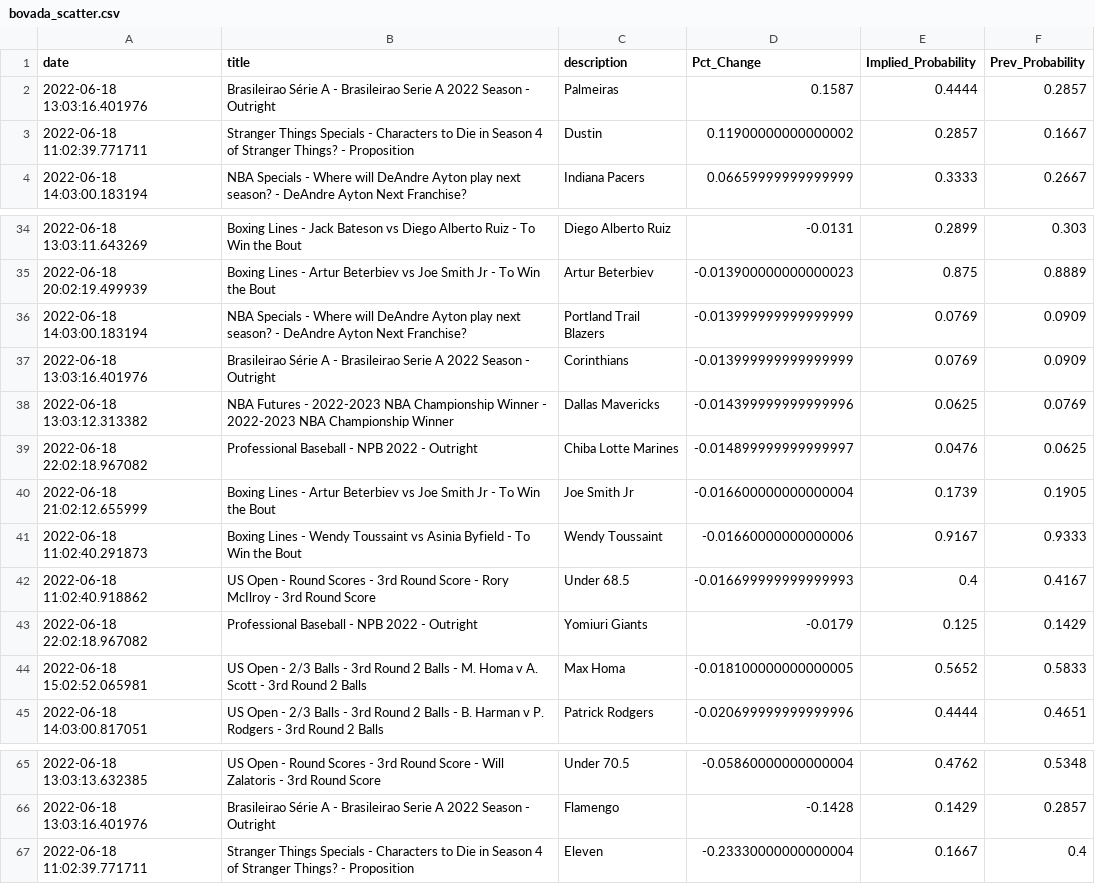
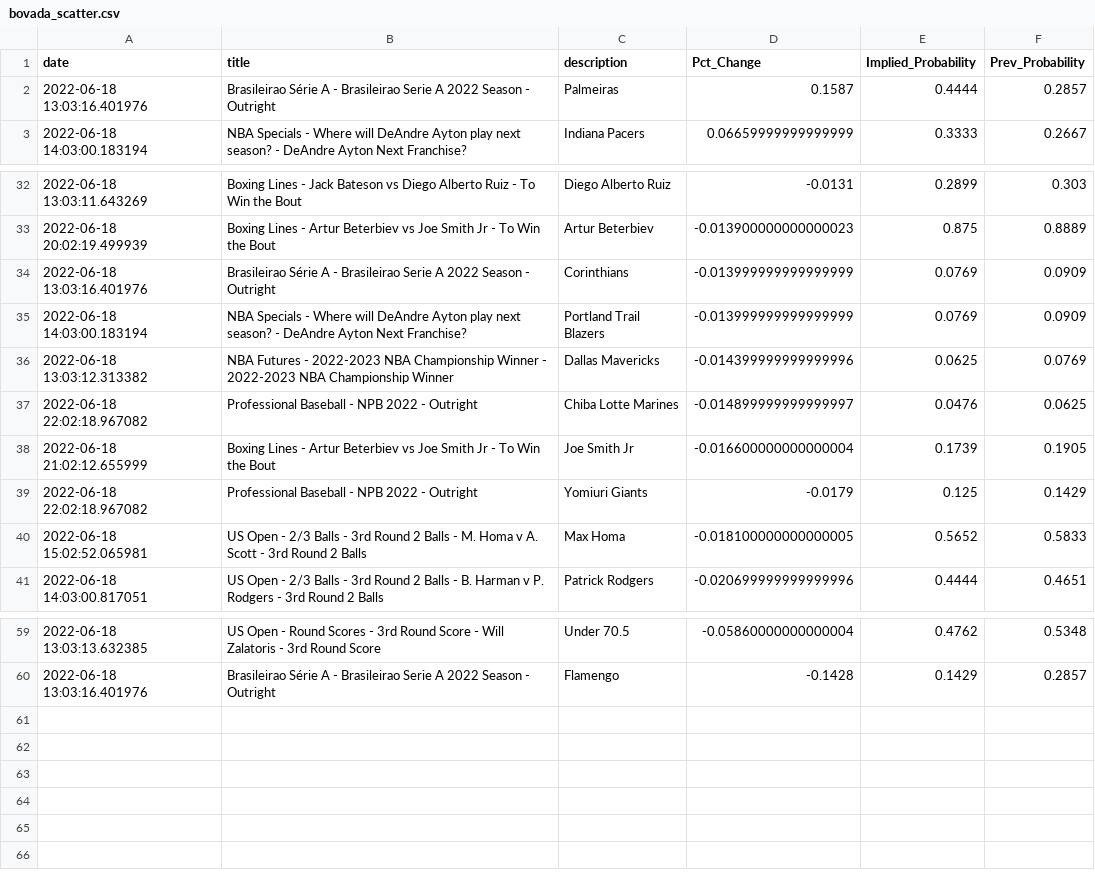
Before and after one commit to aaroncolesmith/bovada_data, a CSV file: bovada_scatter.csv, drawn as a sheet; only a part is shown, gaps mark what is left out; the diff covers the shown part only.

```diff
--- a/bovada_scatter.csv
+++ b/bovada_scatter.csv
@@ -2,3 +2,2 @@ date,title,description,Pct_Change,Implied_Probability,Prev_Probability
 2022-06-18 13:03:16.401976,Brasileirao Série A - Brasileirao Serie A 2022 Season - Outright,Palmeiras,0.1587,0.4444,0.2857
-2022-06-18 11:02:39.771711,Stranger Things Specials - Characters to Die in Season 4 of Stranger Things? - Proposition,Dustin,0.11900000000000002,0.2857,0.1667
 2022-06-18 14:03:00.183194,NBA Specials - Where will DeAndre Ayton play next season? - DeAndre Ayton Next Franchise?,Indiana Pacers,0.06659999999999999,0.3333,0.2667
@@ -35,4 +33,4 @@ date,title,description,Pct_Change,Implied_Probability,Prev_Probability
 2022-06-18 20:02:19.499939,Boxing Lines - Artur Beterbiev vs Joe Smith Jr - To Win the Bout,Artur Beterbiev,-0.013900000000000023,0.875,0.8889
+2022-06-18 13:03:16.401976,Brasileirao Série A - Brasileirao Serie A 2022 Season - Outright,Corinthians,-0.013999999999999999,0.0769,0.0909
 2022-06-18 14:03:00.183194,NBA Specials - Where will DeAndre Ayton play next season? - DeAndre Ayton Next Franchise?,Portland Trail Blazers,-0.013999999999999999,0.0769,0.0909
-2022-06-18 13:03:16.401976,Brasileirao Série A - Brasileirao Serie A 2022 Season - Outright,Corinthians,-0.013999999999999999,0.0769,0.0909
 2022-06-18 13:03:12.313382,NBA Futures - 2022-2023 NBA Championship Winner - 2022-2023 NBA Championship Winner,Dallas Mavericks,-0.014399999999999996,0.0625,0.0769
@@ -40,4 +38,2 @@ date,title,description,Pct_Change,Implied_Probability,Prev_Probability
 2022-06-18 21:02:12.655999,Boxing Lines - Artur Beterbiev vs Joe Smith Jr - To Win the Bout,Joe Smith Jr,-0.016600000000000004,0.1739,0.1905
-2022-06-18 11:02:40.291873,Boxing Lines - Wendy Toussaint vs Asinia Byfield - To Win the Bout,Wendy Toussaint,-0.01660000000000006,0.9167,0.9333
-2022-06-18 11:02:40.918862,US Open - Round Scores - 3rd Round Score - Rory McIlroy - 3rd Round Score,Under 68.5,-0.016699999999999993,0.4,0.4167
 2022-06-18 22:02:18.967082,Professional Baseball - NPB 2022 - Outright,Yomiuri Giants,-0.0179,0.125,0.1429
@@ -66,2 +60 @@ date,title,description,Pct_Change,Implied_Probability,Prev_Probability
 2022-06-18 13:03:16.401976,Brasileirao Série A - Brasileirao Serie A 2022 Season - Outright,Flamengo,-0.1428,0.1429,0.2857
-2022-06-18 11:02:39.771711,Stranger Things Specials - Characters to Die in Season 4 of Stranger Things? - Proposition,Eleven,-0.23330000000000004,0.1667,0.4
```
Also changed, not shown: 3 added rows, 6 removed rows and 3 moved rows elsewhere in this file, 1 other file.
